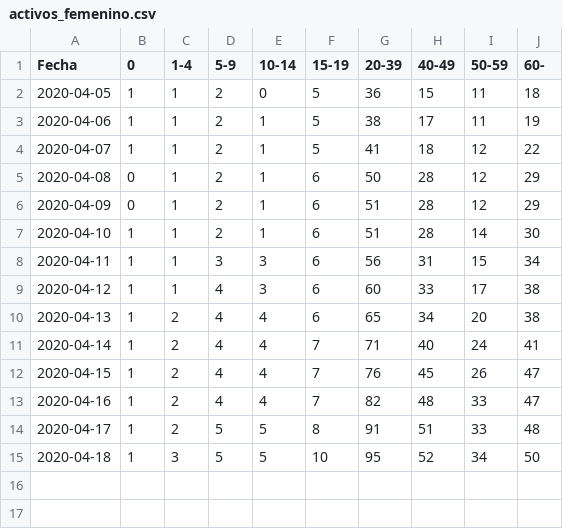
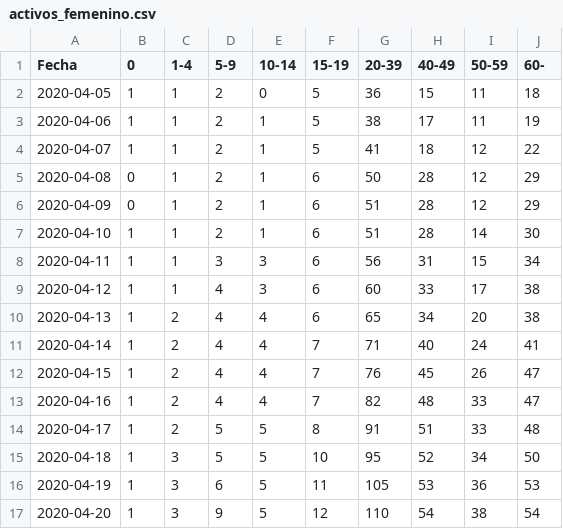
Before and after one commit to mauforonda/covid19-bo-genero-edad-origen, a CSV file: activos_femenino.csv, drawn as a sheet; the diff names each change by its address in the sheet, - before the commit and + after, or states it on an @@ line.

```diff
--- a/activos_femenino.csv
+++ b/activos_femenino.csv
+row 16: 2020-04-19 | 1 | 3 | 6 | 5 | 11 | 105 | 53 | 36 | 53
+row 17: 2020-04-20 | 1 | 3 | 9 | 5 | 12 | 110 | 54 | 38 | 54
```
Also changed, not shown: activos_masculino.csv, decesos_femenino.csv, 4 other files.
